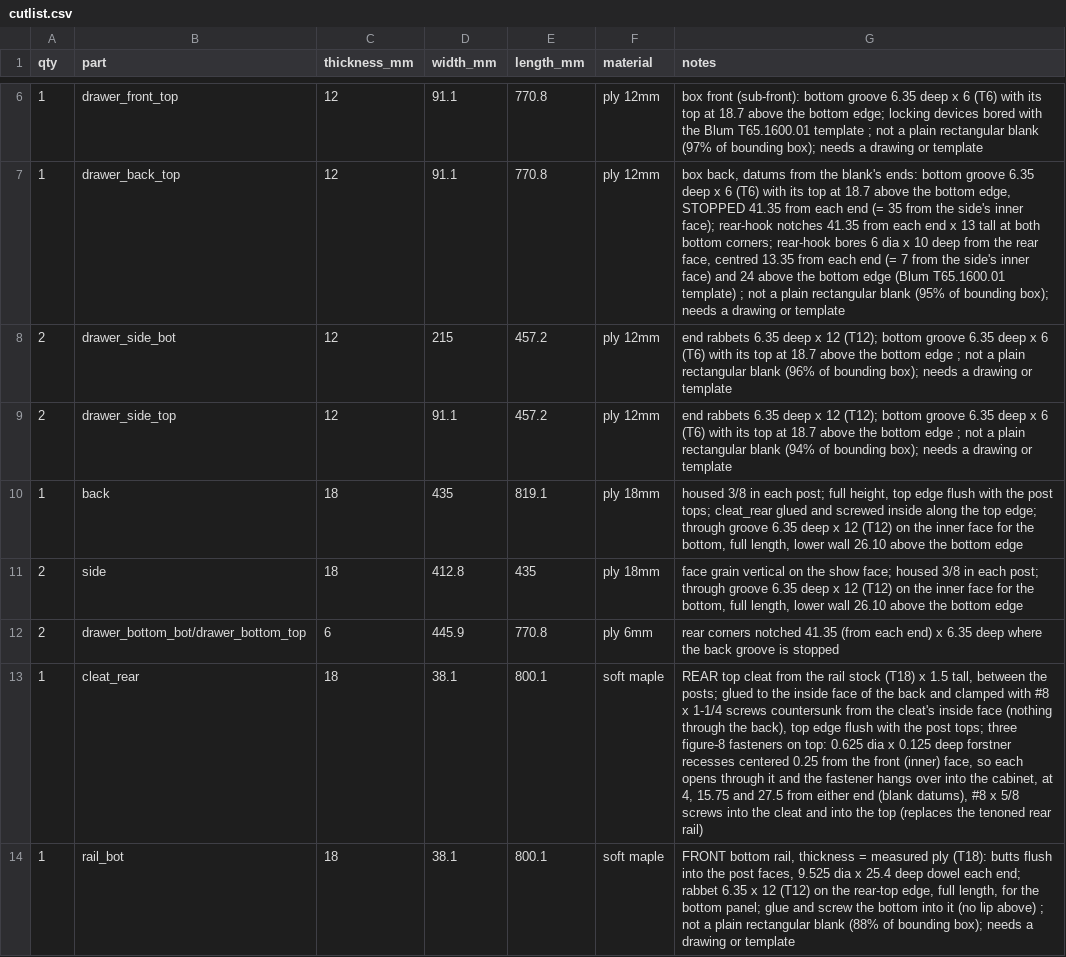
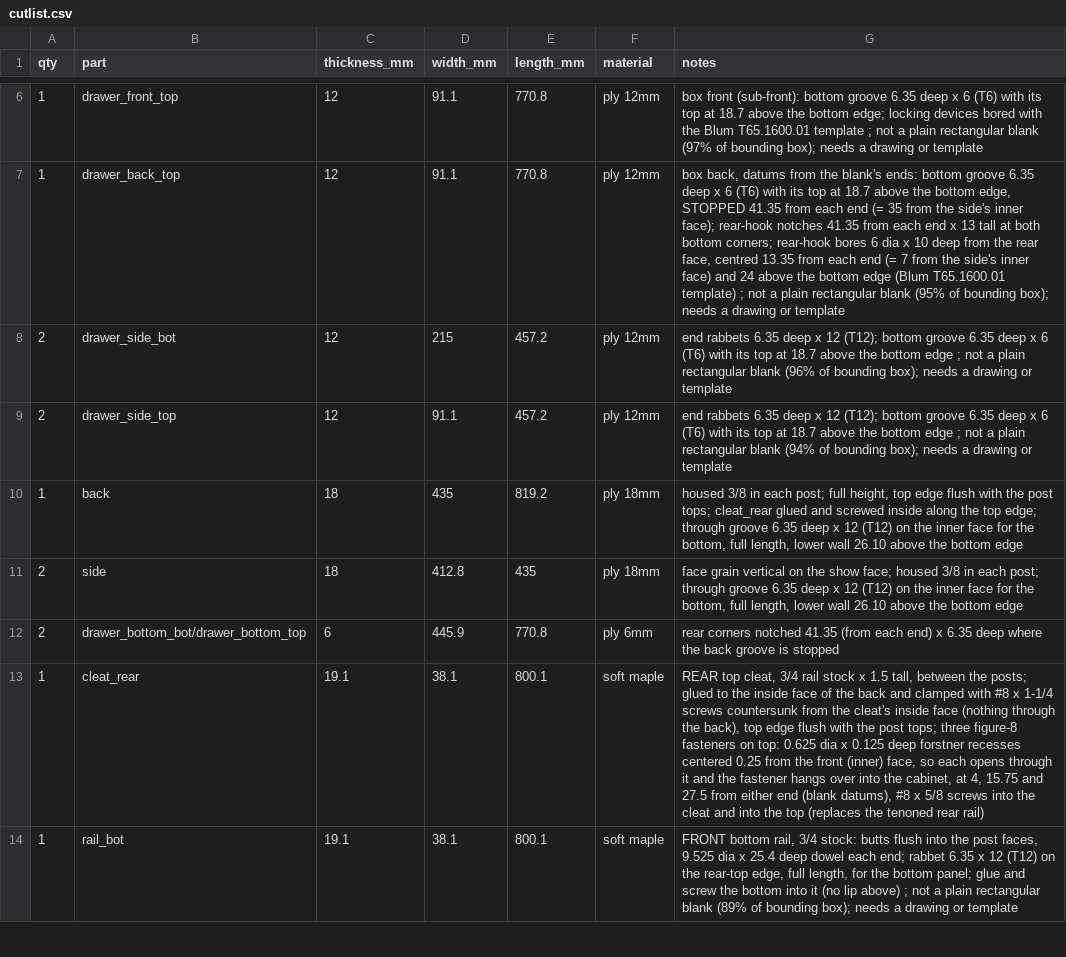
Before and after one commit to bblietz/3d-modeling-brain, a CSV file: projects/Drawer-bench/cutlist.csv, drawn as a sheet; only a part is shown, gaps mark what is left out; the diff covers the shown part only; the diff names each change by its address in the sheet, - before the commit and + after, or states it on an @@ line.

```diff
--- a/projects/Drawer-bench/cutlist.csv
+++ b/projects/Drawer-bench/cutlist.csv
-E10 (length_mm): 819.1
+E10 (length_mm): 819.2
-C13:C14 (thickness_mm): 18
+C13:C14 (thickness_mm): 19.1
-G13 (notes): REAR top cleat from the rail stock (T18) x 1.5…
+G13 (notes): REAR top cleat, 3/4 rail stock x 1.5…
-G14 (notes): …bottom rail, thickness = measured ply (T18): butts flush into the post faces, 9.525 dia x 25.4 deep dowel each end; rabbet 6.35 x 12 (T12) on the rear-top edge, full length, for the bottom panel; glue and screw the bottom into it (no lip above) ; not a plain rectangular blank (88% of bounding…
+G14 (notes): …bottom rail, 3/4 stock: butts flush into the post faces, 9.525 dia x 25.4 deep dowel each end; rabbet 6.35 x 12 (T12) on the rear-top edge, full length, for the bottom panel; glue and screw the bottom into it (no lip above) ; not a plain rectangular blank (89% of bounding…
```
Also changed, not shown: 9 edited cells elsewhere in this file, 13 other files.
